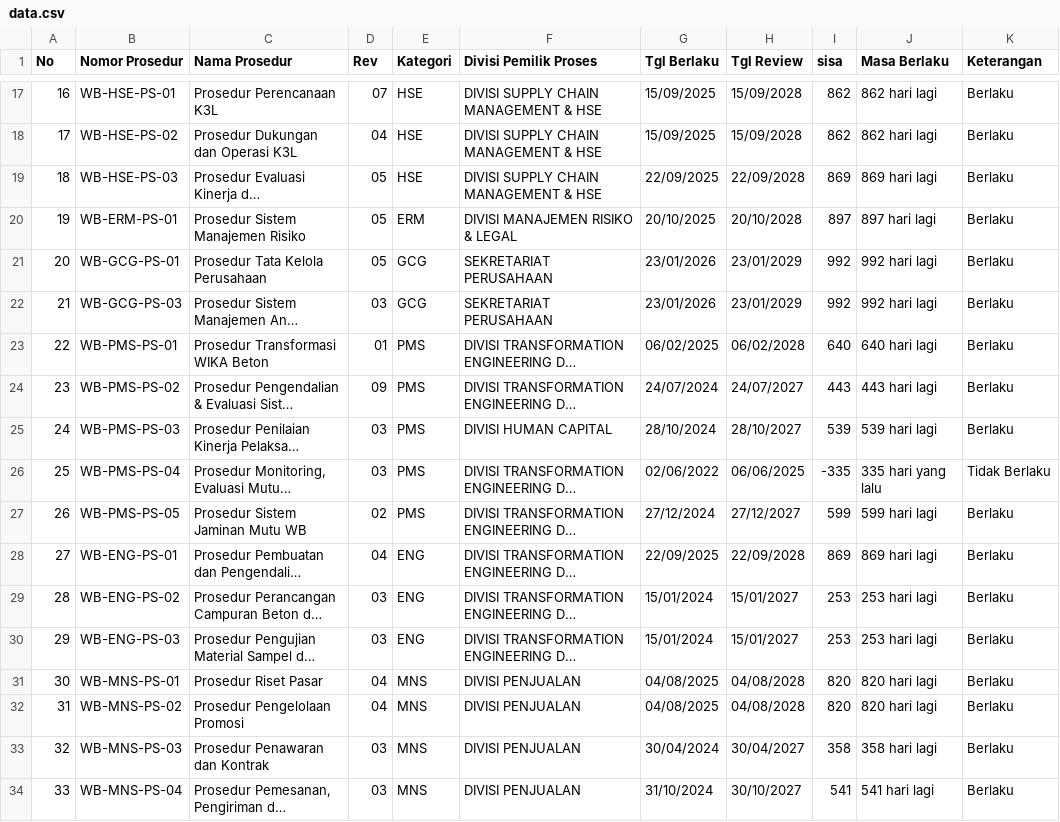
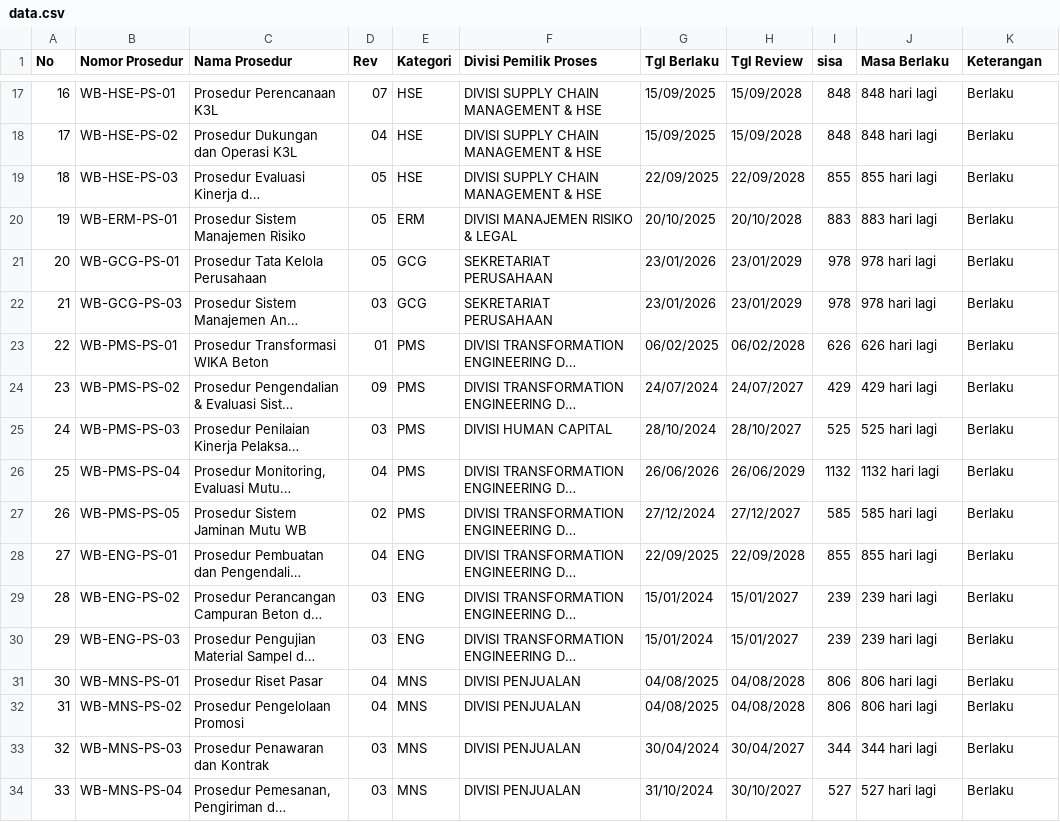
Before and after one commit to smanajemenwb-star/monitoring-prosedur-wb, a CSV file: data.csv, drawn as a sheet; only a part is shown, gaps mark what is left out; long unchanged cells end in …; the diff covers the shown part only; the diff names each change by its address in the sheet, - before the commit and + after, or states it on an @@ line.

```diff
--- a/data.csv
+++ b/data.csv
-I17:I18 (sisa): 862
+I17:I18 (sisa): 848
-J17:J18 (Masa Berlaku): 862 hari lagi
+J17:J18 (Masa Berlaku): 848 hari lagi
-I19 (sisa): 869
+I19 (sisa): 855
-J19 (Masa Berlaku): 869 hari lagi
+J19 (Masa Berlaku): 855 hari lagi
-I20 (sisa): 897
+I20 (sisa): 883
-J20 (Masa Berlaku): 897 hari lagi
+J20 (Masa Berlaku): 883 hari lagi
-I21:I22 (sisa): 992
+I21:I22 (sisa): 978
-J21:J22 (Masa Berlaku): 992 hari lagi
+J21:J22 (Masa Berlaku): 978 hari lagi
-I23 (sisa): 640
+I23 (sisa): 626
-J23 (Masa Berlaku): 640 hari lagi
+J23 (Masa Berlaku): 626 hari lagi
-I24 (sisa): 443
+I24 (sisa): 429
-J24 (Masa Berlaku): 443 hari lagi
+J24 (Masa Berlaku): 429 hari lagi
-I25 (sisa): 539
+I25 (sisa): 525
-J25 (Masa Berlaku): 539 hari lagi
+J25 (Masa Berlaku): 525 hari lagi
-D26 (Rev): 03
+D26 (Rev): 04
-G26 (Tgl Berlaku): 02/06/2022
+G26 (Tgl Berlaku): 26/06/2026
-H26 (Tgl Review): 06/06/2025
+H26 (Tgl Review): 26/06/2029
-I26 (sisa): -335
+I26 (sisa): 1132
-J26 (Masa Berlaku): 335 hari yang lalu
+J26 (Masa Berlaku): 1132 hari lagi
-K26 (Keterangan): Tidak Berlaku
+K26 (Keterangan): Berlaku
-I27 (sisa): 599
+I27 (sisa): 585
-J27 (Masa Berlaku): 599 hari lagi
+J27 (Masa Berlaku): 585 hari lagi
-I28 (sisa): 869
+I28 (sisa): 855
-J28 (Masa Berlaku): 869 hari lagi
+J28 (Masa Berlaku): 855 hari lagi
-I29:I30 (sisa): 253
+I29:I30 (sisa): 239
-J29:J30 (Masa Berlaku): 253 hari lagi
+J29:J30 (Masa Berlaku): 239 hari lagi
-I31:I32 (sisa): 820
+I31:I32 (sisa): 806
-J31:J32 (Masa Berlaku): 820 hari lagi
+J31:J32 (Masa Berlaku): 806 hari lagi
-I33 (sisa): 358
+I33 (sisa): 344
-J33 (Masa Berlaku): 358 hari lagi
+J33 (Masa Berlaku): 344 hari lagi
-I34 (sisa): 541
+I34 (sisa): 527
-J34 (Masa Berlaku): 541 hari lagi
+J34 (Masa Berlaku): 527 hari lagi
```
Also changed, not shown: 149 edited cells elsewhere in this file.
